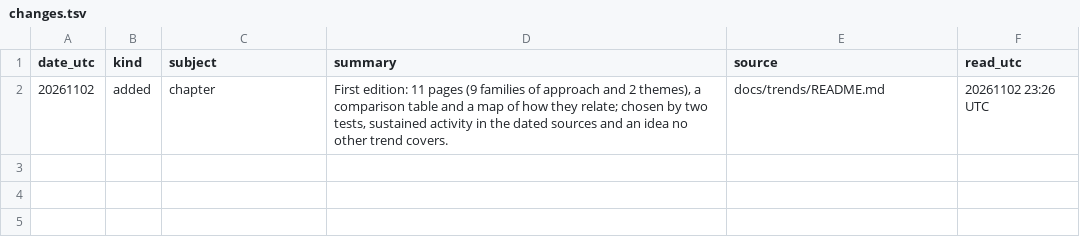
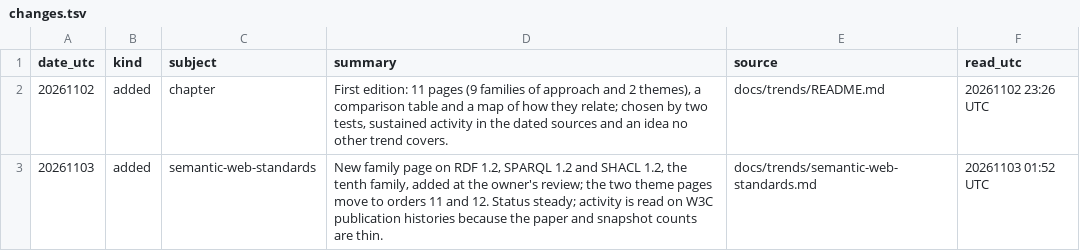
Before and after one commit to lucagattoni/knowledge-graph-tutorial, a TSV file: docs/trends/changes.tsv, drawn as a sheet.

```diff
--- a/docs/trends/changes.tsv
+++ b/docs/trends/changes.tsv
@@ -2 +2,2 @@ date_utc	kind	subject	summary	source	read_utc
 20261102	added	chapter	First edition: 11 pages (9 families of approach and 2 themes), a comparison table and a map of how they relate; chosen by two tests, sustained activity in the dated sources and an idea no other trend covers.	docs/trends/README.md	20261102 23:26 UTC
+20261103	added	semantic-web-standards	New family page on RDF 1.2, SPARQL 1.2 and SHACL 1.2, the tenth family, added at the owner's review; the two theme pages move to orders 11 and 12. Status steady; activity is read on W3C publication histories because the paper and snapshot counts are thin.	docs/trends/semantic-web-standards.md	20261103 01:52 UTC
```
Also changed, not shown: docs/papers/changes.tsv, 25 other files.
